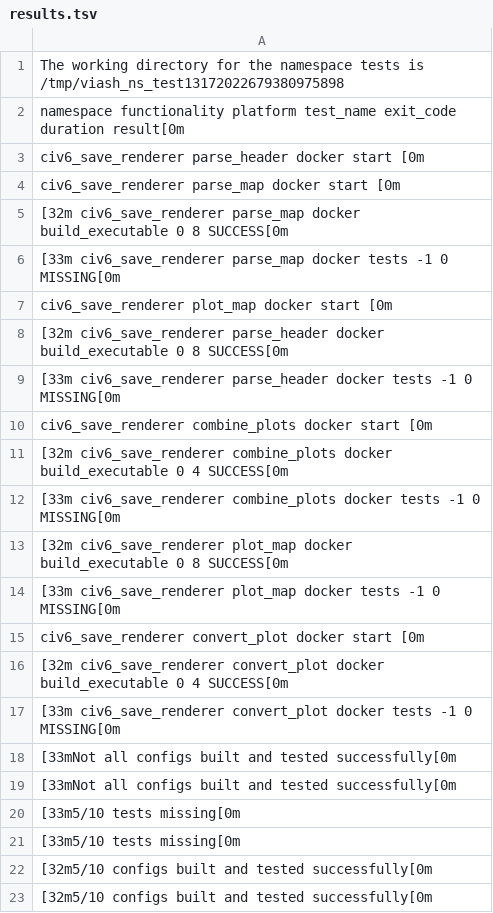
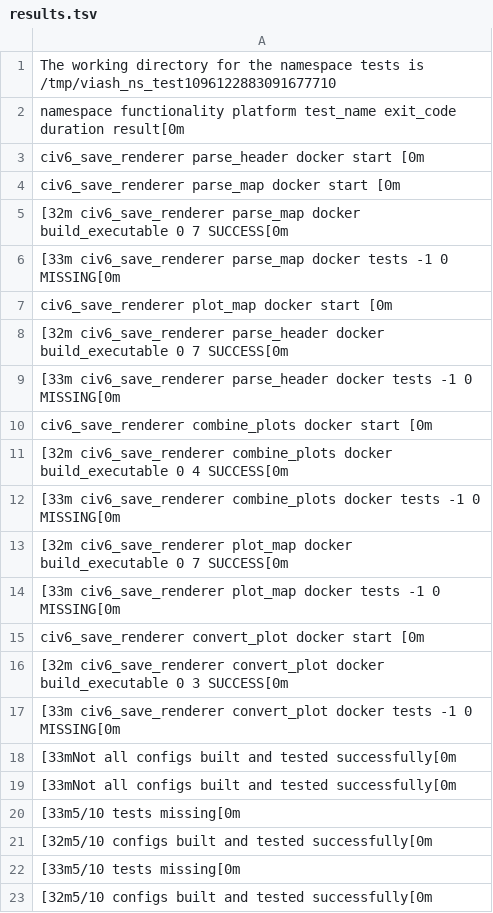
Before and after one commit to viash-io/civ6_pipeline, a TSV file: check_results/results.tsv, drawn as a sheet; the diff names each change by its address in the sheet, - before the commit and + after, or states it on an @@ line.

```diff
--- a/check_results/results.tsv
+++ b/check_results/results.tsv
-A1: …tests is /tmp/viash_ns_test13172022679380975898
+A1: …tests is /tmp/viash_ns_test1096122883091677710
-A5: …build_executable 0 8 SUCCESS[0m
+A5: …build_executable 0 7 SUCCESS[0m
-A8: …build_executable 0 8 SUCCESS[0m
+A8: …build_executable 0 7 SUCCESS[0m
-A13: …build_executable 0 8 SUCCESS[0m
+A13: …build_executable 0 7 SUCCESS[0m
-A16: …build_executable 0 4 SUCCESS[0m
+A16: …build_executable 0 3 SUCCESS[0m
-row 22: [32m5/10 configs built and tested succes…
+row 21: [32m5/10 configs built and tested succes…
```
Also changed, not shown: 22 other files.
